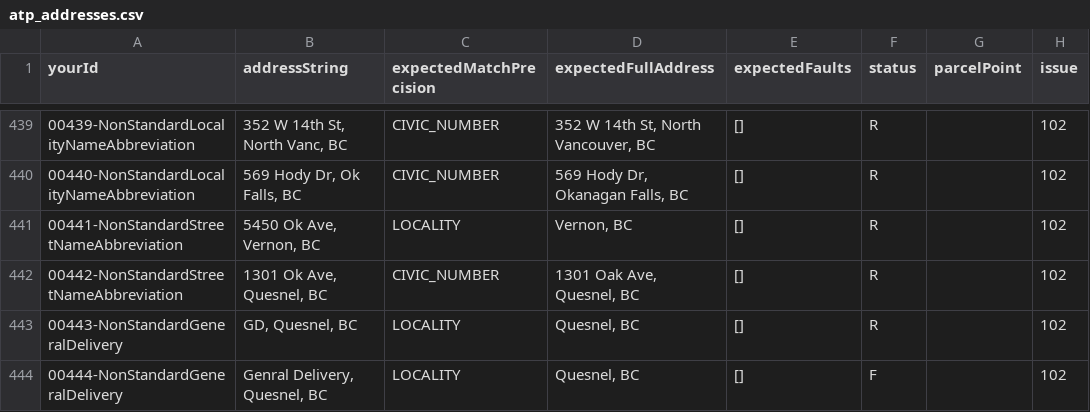
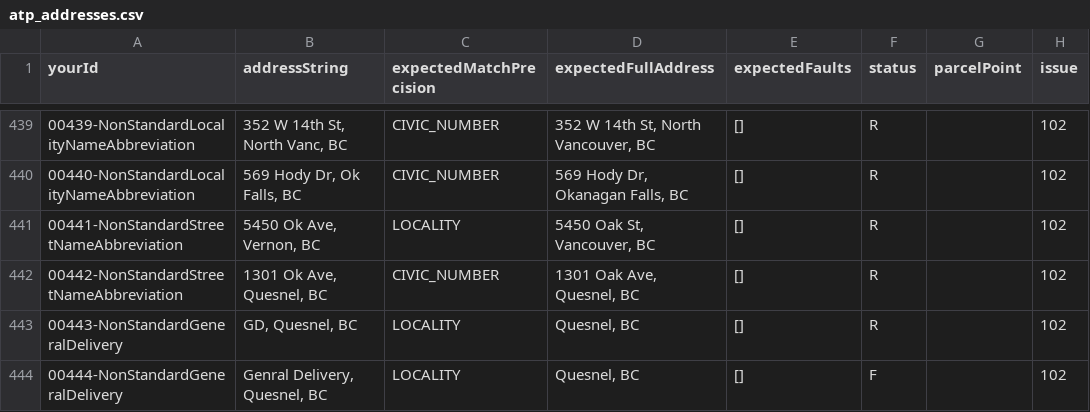
Before and after one commit to bcgov/ols-geocoder, a CSV file: atp_addresses.csv, drawn as a sheet; only a part is shown, gaps mark what is left out; the diff names each change by its address in the sheet, - before the commit and + after, or states it on an @@ line.

Commit message:
update groundtruth

```diff
--- a/atp_addresses.csv
+++ b/atp_addresses.csv
-D441 (expectedFullAddress): Vernon, BC
+D441 (expectedFullAddress): 5450 Oak St, Vancouver, BC
```
